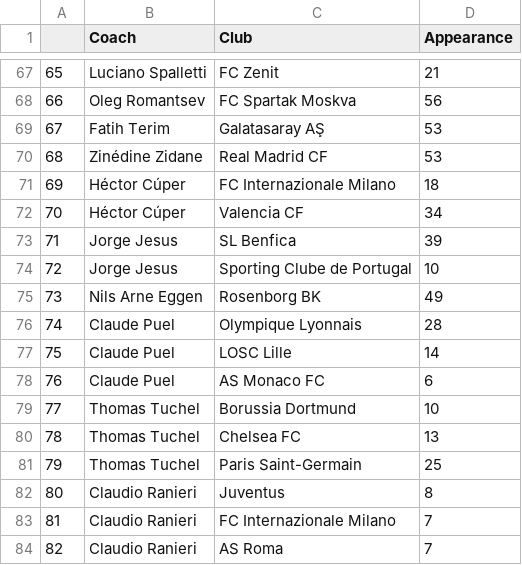
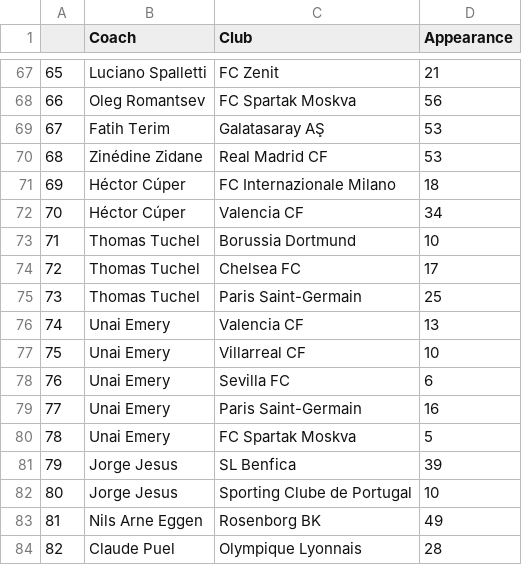
Before and after one commit to basharnaji/UEFAChampionsLeagueStats, a CSV file: data-output/CoachesAppearDetails.csv, drawn as a sheet; only a part is shown, gaps mark what is left out; the diff covers the shown part only.

```diff
--- a/data-output/CoachesAppearDetails.csv
+++ b/data-output/CoachesAppearDetails.csv
@@ -72,13 +72,13 @@
 70,Héctor Cúper,Valencia CF,34
-71,Jorge Jesus,SL Benfica,39
-72,Jorge Jesus,Sporting Clube de Portugal,10
-73,Nils Arne Eggen,Rosenborg BK,49
-74,Claude Puel,Olympique Lyonnais,28
-75,Claude Puel,LOSC Lille,14
-76,Claude Puel,AS Monaco FC,6
-77,Thomas Tuchel,Borussia Dortmund,10
-78,Thomas Tuchel,Chelsea FC,13
-79,Thomas Tuchel,Paris Saint-Germain,25
-80,Claudio Ranieri,Juventus,8
-81,Claudio Ranieri,FC Internazionale Milano,7
-82,Claudio Ranieri,AS Roma,7
+71,Thomas Tuchel,Borussia Dortmund,10
+72,Thomas Tuchel,Chelsea FC,17
+73,Thomas Tuchel,Paris Saint-Germain,25
+74,Unai Emery,Valencia CF,13
+75,Unai Emery,Villarreal CF,10
+76,Unai Emery,Sevilla FC,6
+77,Unai Emery,Paris Saint-Germain,16
+78,Unai Emery,FC Spartak Moskva,5
+79,Jorge Jesus,SL Benfica,39
+80,Jorge Jesus,Sporting Clube de Portugal,10
+81,Nils Arne Eggen,Rosenborg BK,49
+82,Claude Puel,Olympique Lyonnais,28
```
Also changed, not shown: 58 edited cells elsewhere in this file, data-output/CoachesAppearTotals.csv, data-output/PlayerAppearDetails.csv, 3 other files.
